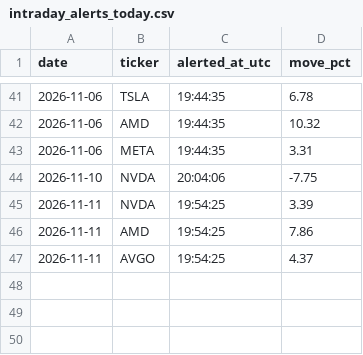
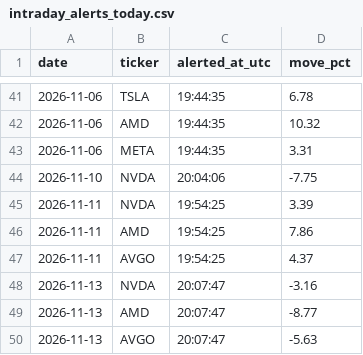
Before and after one commit to StockMagicBall/stock-screener, a CSV file: intraday_alerts_today.csv, drawn as a sheet; only a part is shown, gaps mark what is left out; the diff names each change by its address in the sheet, - before the commit and + after, or states it on an @@ line.

```diff
--- a/intraday_alerts_today.csv
+++ b/intraday_alerts_today.csv
+row 48: 2026-11-13 | NVDA | 20:07:47 | -3.16
+row 49: 2026-11-13 | AMD | 20:07:47 | -8.77
+row 50: 2026-11-13 | AVGO | 20:07:47 | -5.63
```
